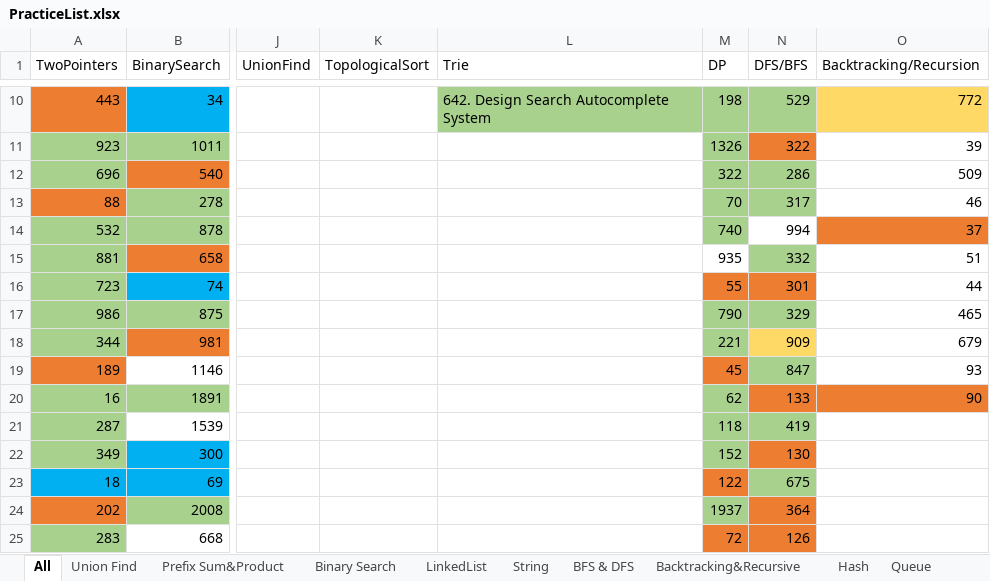
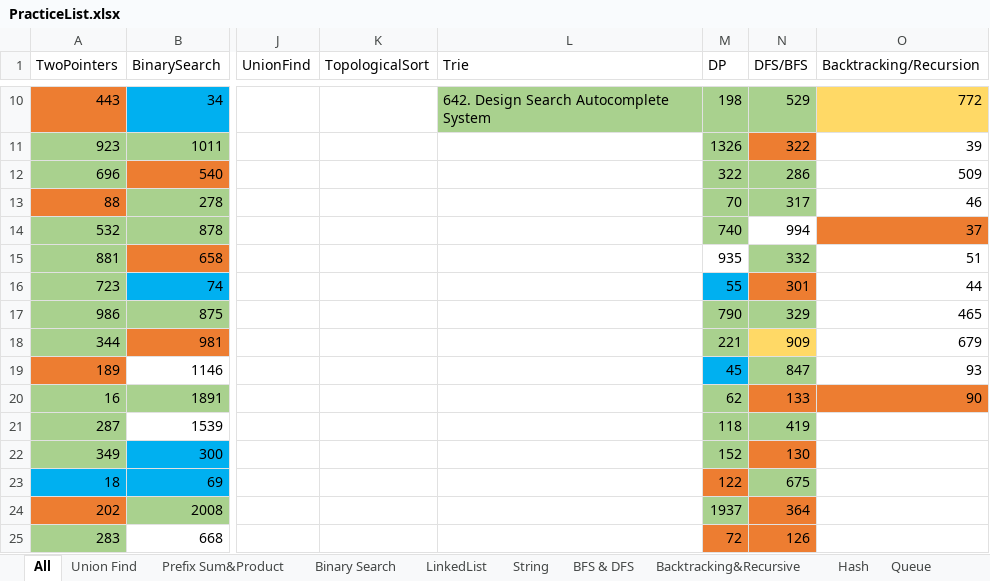
Before and after one commit to LiXieLabs/codingpractice, an Excel workbook: PracticeList.xlsx, sheet All, drawn as a sheet; only a part is shown, gaps mark what is left out; values as stored, in another font and other column widths than the file's, no borders; the diff names each change by its address in the sheet, - before the commit and + after, or states it on an @@ line.

```diff
--- a/PracticeList.xlsx (sheet All)
+++ b/PracticeList.xlsx (sheet All)
-M16 fill: #ED7D31
+M16 fill: #00B0F0
-M19 fill: #ED7D31
+M19 fill: #00B0F0
```
Also changed, not shown: 5 other files.
